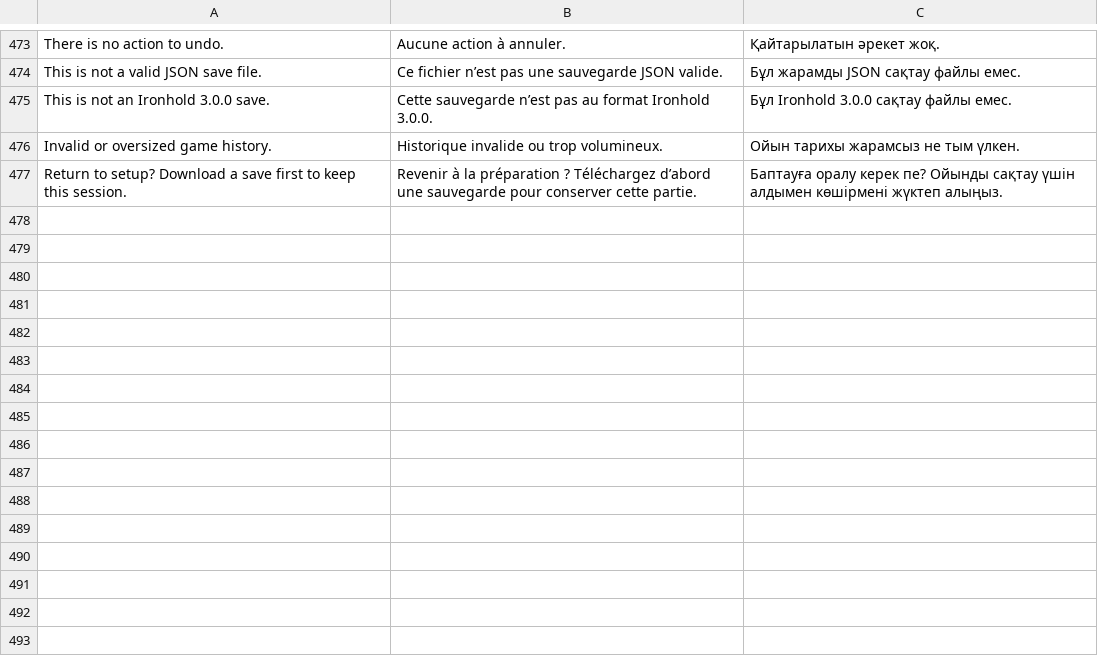
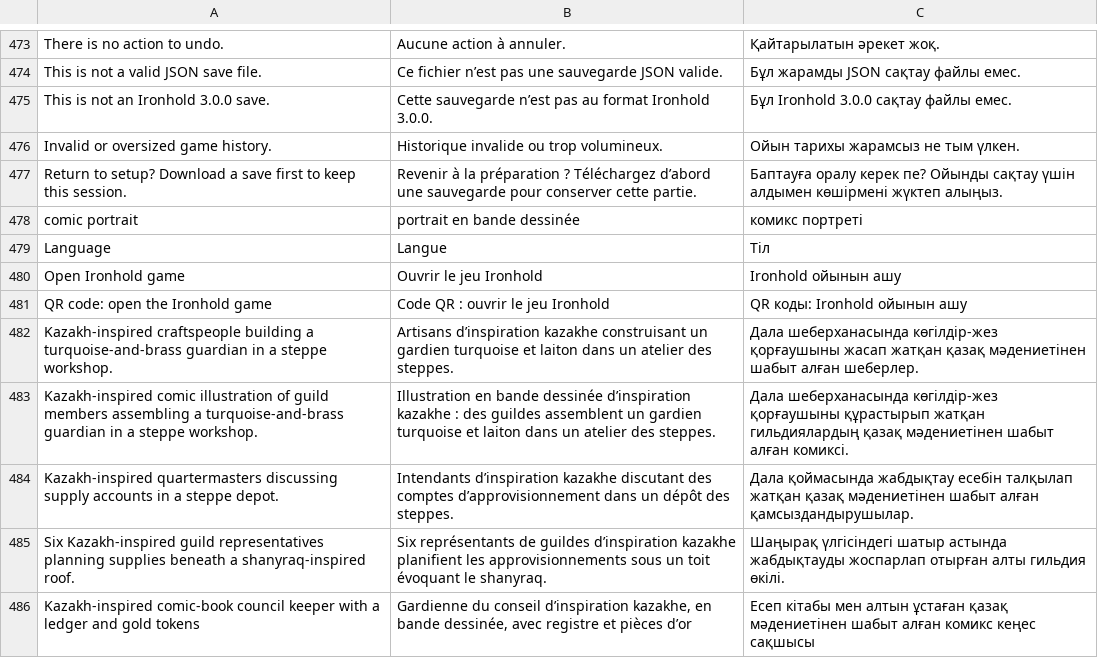
Before and after one commit to endroneel/Ironhold-Game, a TSV file: src/locale-phrases.tsv, drawn as a sheet; only a part is shown, gaps mark what is left out; the diff names each change by its address in the sheet, - before the commit and + after, or states it on an @@ line.

```diff
--- a/src/locale-phrases.tsv
+++ b/src/locale-phrases.tsv
+row 478: comic portrait | portrait en bande dessinée | комикс портреті
+row 479: Language | Langue | Тіл
+row 480: Open Ironhold game | Ouvrir le jeu Ironhold | Ironhold ойынын ашу
+row 481: QR code: open the Ironhold game | Code QR : ouvrir le jeu Ironhold | QR коды: Ironhold ойынын ашу
+row 482: Kazakh-inspired craftspeople building a turquoise-and-brass guardian in a steppe workshop. | Artisans d’inspiration kazakhe construisant un gardien turquoise et laiton dans un atelier des steppes. | Дала шеберханасында көгілдір-жез қорғаушыны жасап жатқан қазақ мәдениетінен шабыт алған шеберлер.
+row 483: Kazakh-inspired comic illustration of guild members assembling a turquoise-and-brass guardian in a steppe workshop. | Illustration en bande dessinée d’inspiration kazakhe : des guildes assemblent un gardien turquoise et laiton dans un atelier des steppes. | Дала шеберханасында көгілдір-жез қорғаушыны құрастырып жатқан гильдиялардың қазақ мәдениетінен шабыт алған комиксі.
+row 484: Kazakh-inspired quartermasters discussing supply accounts in a steppe depot. | Intendants d’inspiration kazakhe discutant des comptes d’approvisionnement dans un dépôt des steppes. | Дала қоймасында жабдықтау есебін талқылап жатқан қазақ мәдениетінен шабыт алған қамсыздандырушылар.
+row 485: Six Kazakh-inspired guild representatives planning supplies beneath a shanyraq-inspired roof. | Six représentants de guildes d’inspiration kazakhe planifient les approvisionnements sous un toit évoquant le shanyraq. | Шаңырақ үлгісіндегі шатыр астында жабдықтауды жоспарлап отырған алты гильдия өкілі.
+row 486: Kazakh-inspired comic-book council keeper with a ledger and gold tokens | Gardienne du conseil d’inspiration kazakhe, en bande dessinée, avec registre et pièces d’or | Есеп кітабы мен алтын ұстаған қазақ мәдениетінен шабыт алған комикс кеңес сақшысы
```
Also changed, not shown: 4 other files.
